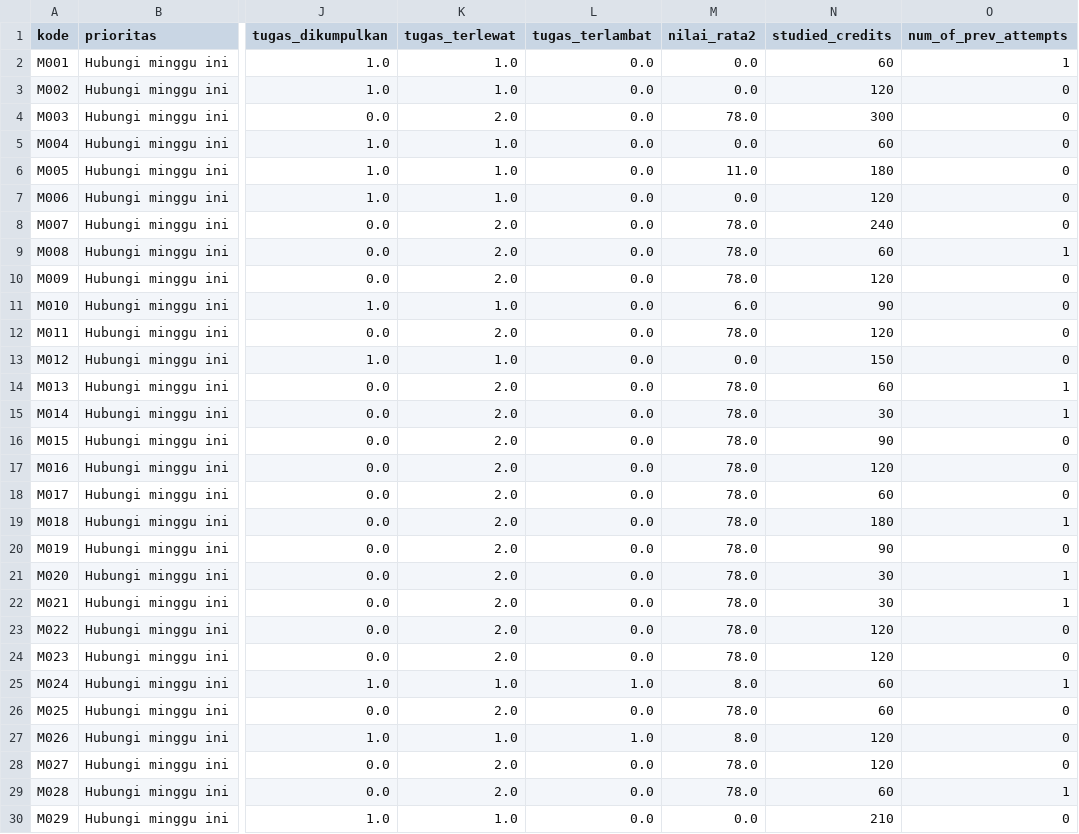
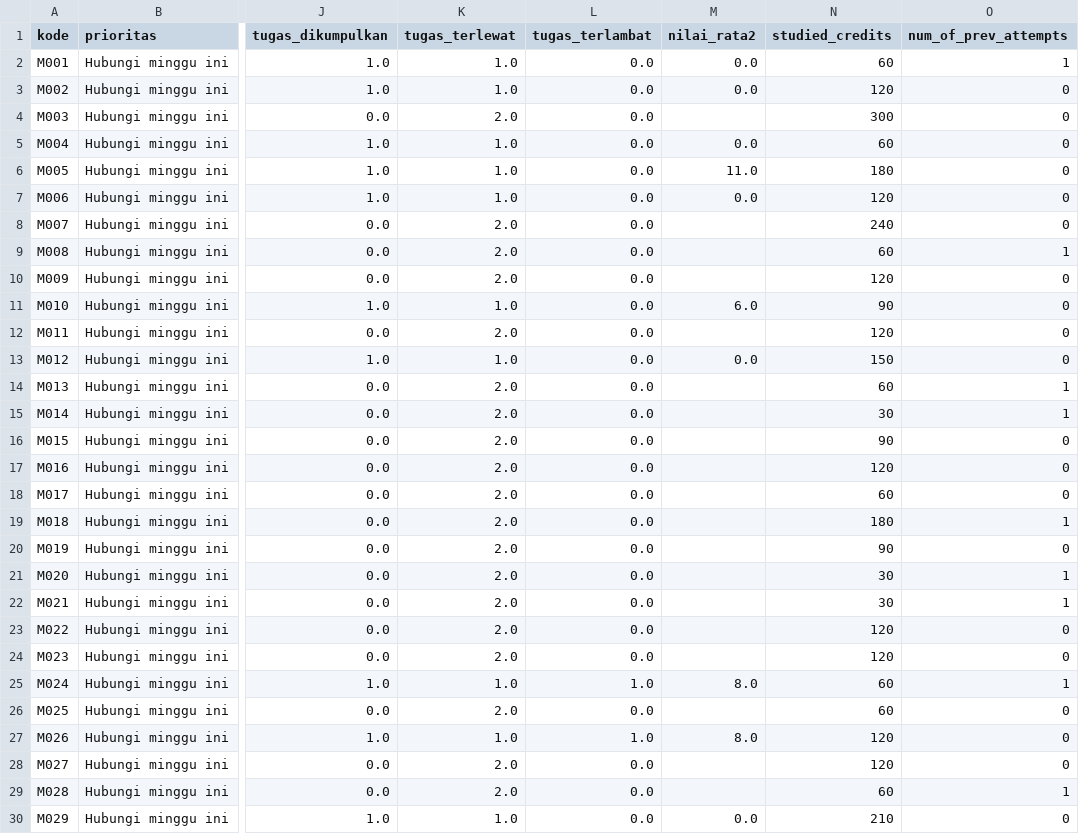
Before and after one commit to tcriset-ops/asisten-dosen-pa, a CSV file: daftar_prioritas.csv, drawn as a sheet; only a part is shown, gaps mark what is left out; the diff covers the shown part only; the diff names each change by its address in the sheet, - before the commit and + after, or states it on an @@ line.

```diff
--- a/daftar_prioritas.csv
+++ b/daftar_prioritas.csv
-M4 (nilai_rata2): 78.0
+M4 (nilai_rata2): (empty)
-M8:M10 (nilai_rata2): 78.0
+M8:M10 (nilai_rata2): (empty)
-M12 (nilai_rata2): 78.0
+M12 (nilai_rata2): (empty)
-M14:M24 (nilai_rata2): 78.0
+M14:M24 (nilai_rata2): (empty)
-M26 (nilai_rata2): 78.0
+M26 (nilai_rata2): (empty)
-M28:M29 (nilai_rata2): 78.0
+M28:M29 (nilai_rata2): (empty)
```
Also changed, not shown: 109 edited cells elsewhere in this file, 1 other file.
